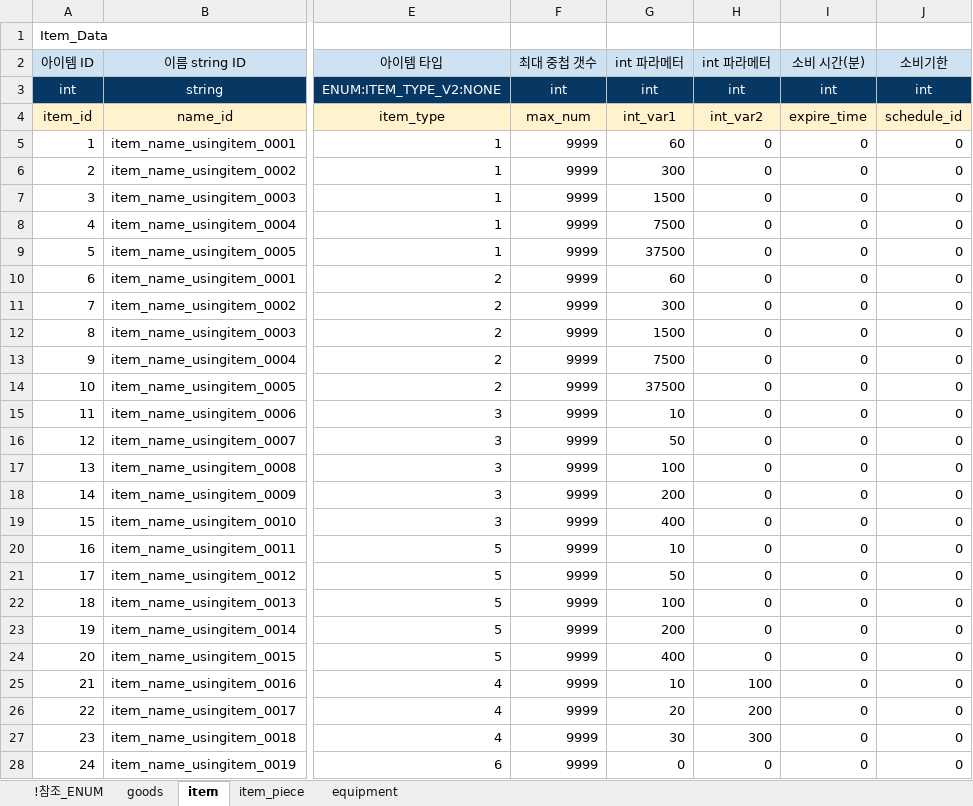
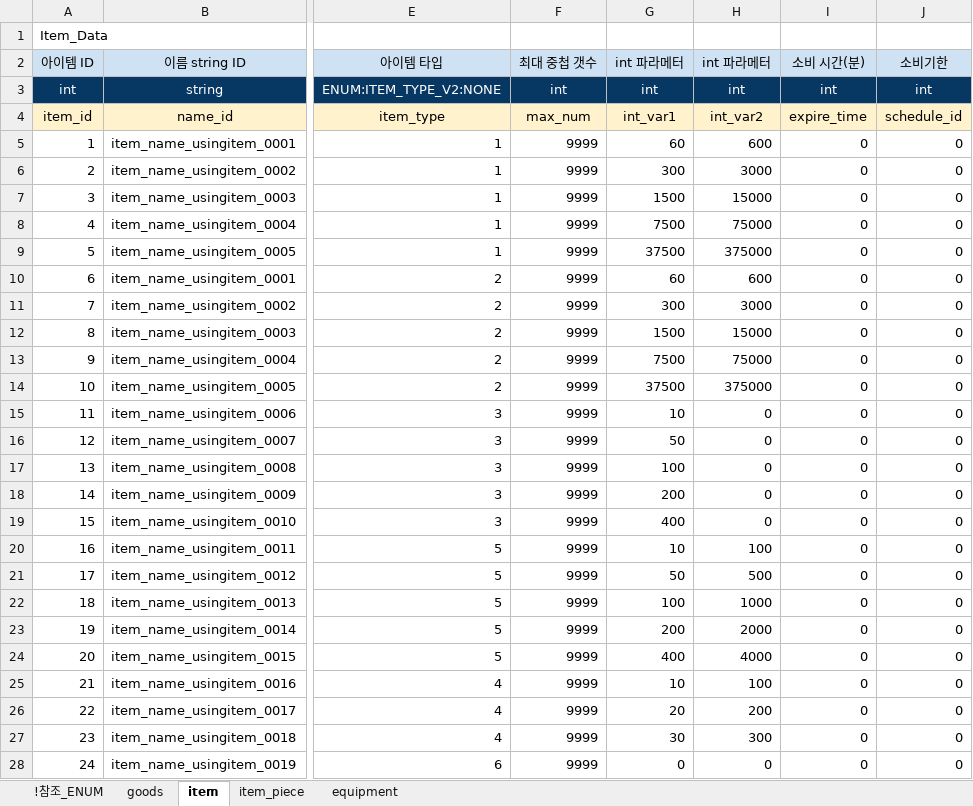
Before and after one commit to shanash/ZeroOne, an Excel workbook: Android/ExcelData/ItemTable_ver2.xlsx, sheet item, drawn as a sheet; only a part is shown, gaps mark what is left out; values as stored, in another font and other column widths than the file's, no borders; the diff names each change by its address in the sheet, - before the commit and + after, or states it on an @@ line.

```diff
--- a/Android/ExcelData/ItemTable_ver2.xlsx (sheet item)
+++ b/Android/ExcelData/ItemTable_ver2.xlsx (sheet item)
-H5 (int 파라메터): 0
+H5 (int 파라메터): 600
-H6 (int 파라메터): 0
+H6 (int 파라메터): 3000
-H7 (int 파라메터): 0
+H7 (int 파라메터): 15000
-H8 (int 파라메터): 0
+H8 (int 파라메터): 75000
-H9 (int 파라메터): 0
+H9 (int 파라메터): 375000
-H10 (int 파라메터): 0
+H10 (int 파라메터): 600
-H11 (int 파라메터): 0
+H11 (int 파라메터): 3000
-H12 (int 파라메터): 0
+H12 (int 파라메터): 15000
-H13 (int 파라메터): 0
+H13 (int 파라메터): 75000
-H14 (int 파라메터): 0
+H14 (int 파라메터): 375000
-H20 (int 파라메터): 0
+H20 (int 파라메터): 100
-H21 (int 파라메터): 0
+H21 (int 파라메터): 500
-H22 (int 파라메터): 0
+H22 (int 파라메터): 1000
-H23 (int 파라메터): 0
+H23 (int 파라메터): 2000
-H24 (int 파라메터): 0
+H24 (int 파라메터): 4000
```
Also changed, not shown: Android/ExcelData/LevelData.xlsx, Android/ExcelData/NPCTable.xlsx, 24 other files.
